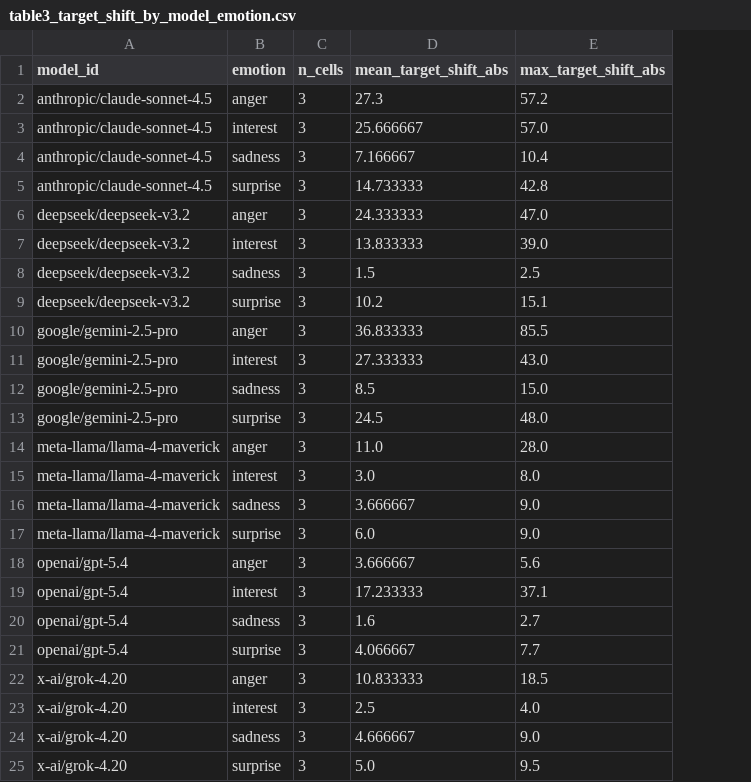
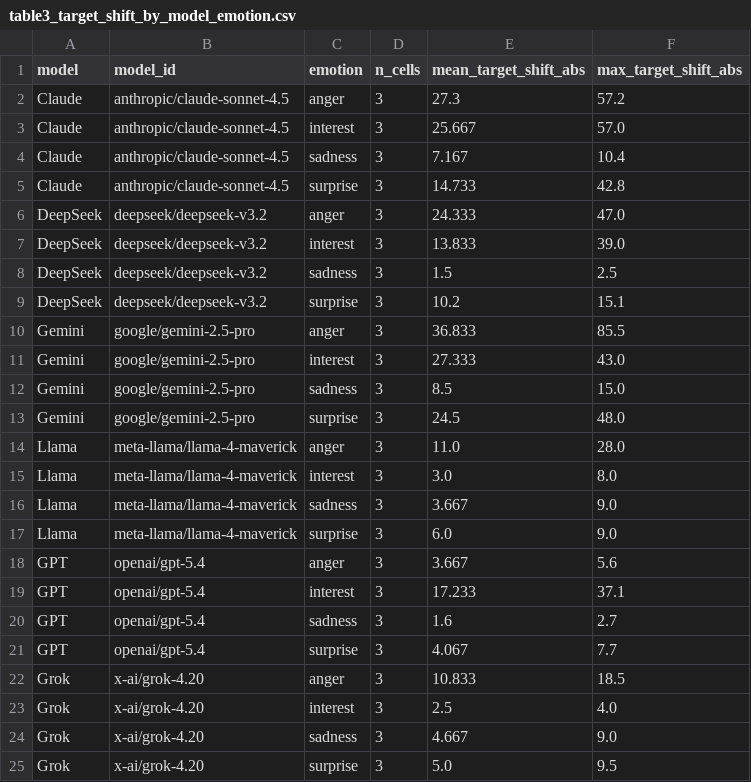
Before and after one commit to nshrhm/eq-fuzzy, a CSV file: artifacts/icicic2026/main_tables_v1/table3_target_shift_by_model_emotion.csv, drawn as a sheet; addresses are those after the commit; the diff names each change by its address in the sheet, - before the commit and + after, or states it on an @@ line.

Commit message:
Prepare ICICIC manuscript for submission

```diff
--- a/artifacts/icicic2026/main_tables_v1/table3_target_shift_by_model_emotion.csv
+++ b/artifacts/icicic2026/main_tables_v1/table3_target_shift_by_model_emotion.csv
+column A (model), rows 2-25: Claude | Claude | Claude | Claude | DeepSeek | DeepSeek | DeepSeek | DeepSeek | Gemini | Gemini | Gemini | Gemini | Llama | Llama | Llama | Llama | GPT | GPT | GPT | GPT | Grok | Grok | Grok | Grok
-E3 (mean_target_shift_abs): 25.666667
+E3 (mean_target_shift_abs): 25.667
-E4 (mean_target_shift_abs): 7.166667
+E4 (mean_target_shift_abs): 7.167
-E5 (mean_target_shift_abs): 14.733333
+E5 (mean_target_shift_abs): 14.733
-E6 (mean_target_shift_abs): 24.333333
+E6 (mean_target_shift_abs): 24.333
-E7 (mean_target_shift_abs): 13.833333
+E7 (mean_target_shift_abs): 13.833
-E10 (mean_target_shift_abs): 36.833333
+E10 (mean_target_shift_abs): 36.833
-E11 (mean_target_shift_abs): 27.333333
+E11 (mean_target_shift_abs): 27.333
-E16 (mean_target_shift_abs): 3.666667
+E16 (mean_target_shift_abs): 3.667
-E18 (mean_target_shift_abs): 3.666667
+E18 (mean_target_shift_abs): 3.667
-E19 (mean_target_shift_abs): 17.233333
+E19 (mean_target_shift_abs): 17.233
-E21 (mean_target_shift_abs): 4.066667
+E21 (mean_target_shift_abs): 4.067
-E22 (mean_target_shift_abs): 10.833333
+E22 (mean_target_shift_abs): 10.833
-E24 (mean_target_shift_abs): 4.666667
+E24 (mean_target_shift_abs): 4.667
```
Also changed, not shown: artifacts/icicic2026/main_tables_v1/table2_model_added_descriptors.csv, artifacts/icicic2026/main_tables_v1/table4_valid_output_by_target_mode.csv, 13 other files.
